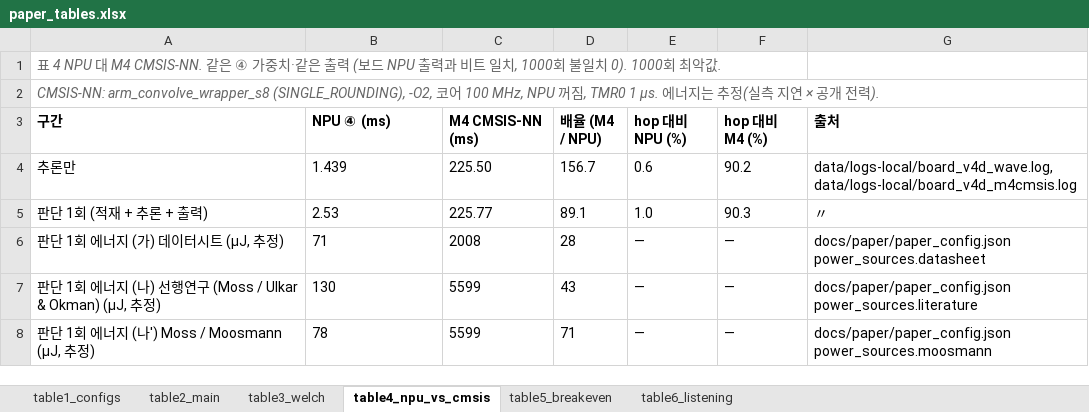
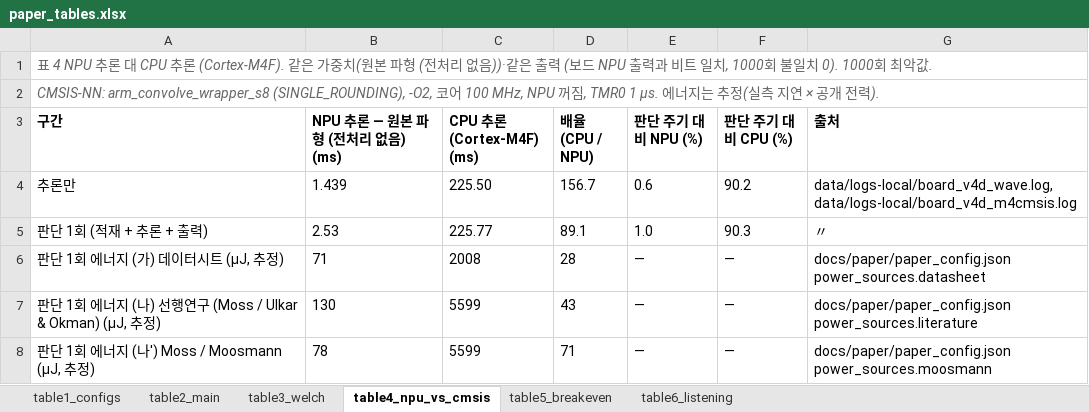
Before and after one commit to elponchis/max78000-proj, an Excel workbook: docs/paper/paper_tables.xlsx, sheet table4_npu_vs_cmsis, drawn as a sheet; values as stored, in another font and other column widths than the file's, no borders; the diff names each change by its address in the sheet, - before the commit and + after, or states it on an @@ line.

```diff
--- a/docs/paper/paper_tables.xlsx (sheet table4_npu_vs_cmsis)
+++ b/docs/paper/paper_tables.xlsx (sheet table4_npu_vs_cmsis)
-A1 (구간): 표 4 NPU 대 M4 CMSIS-NN. 같은 ④ 가중치·같은 출…
+A1 (구간): 표 4 NPU 추론 대 CPU 추론 (Cortex-M4F). 같은 가중치(원본 파형 (전처리 없음))·같은 출…
-B3: NPU ④ (ms)
+B3: NPU 추론 — 원본 파형 (전처리 없음) (ms)
-C3: M4 CMSIS-NN (ms)
+C3: CPU 추론 (Cortex-M4F) (ms)
-D3: 배율 (M4 / NPU)
+D3: 배율 (CPU / NPU)
-E3: hop 대비 NPU (%)
+E3: 판단 주기 대비 NPU (%)
-F3: hop 대비 M4 (%)
+F3: 판단 주기 대비 CPU (%)
```
Also changed, not shown: sheet table2_main, sheet table3_welch, sheet table5_breakeven, sheet table1_configs, 24 other files.
